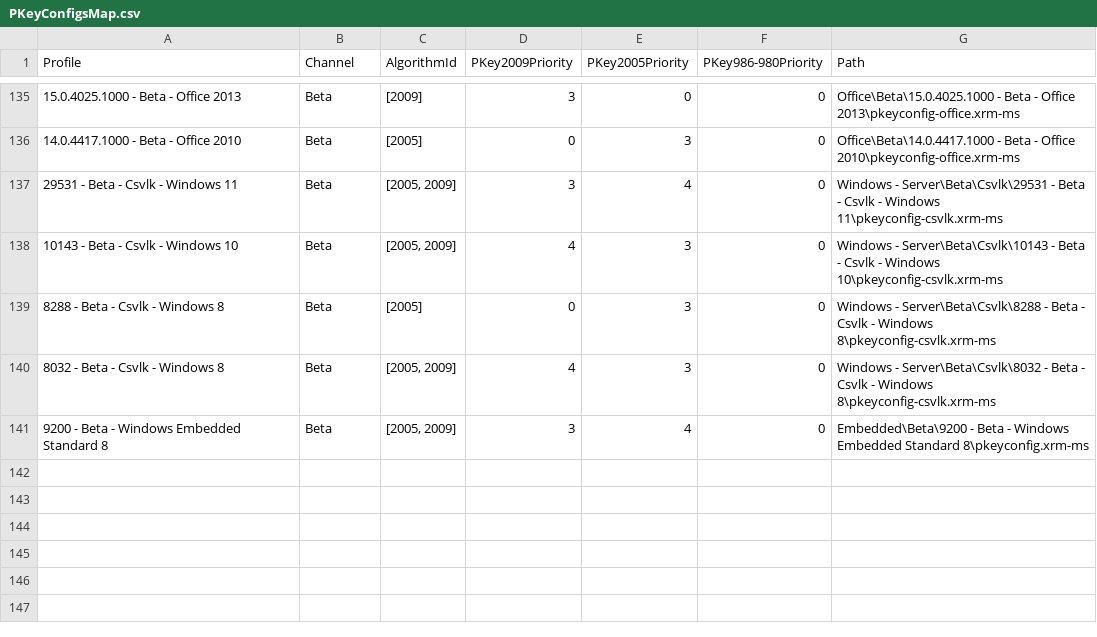
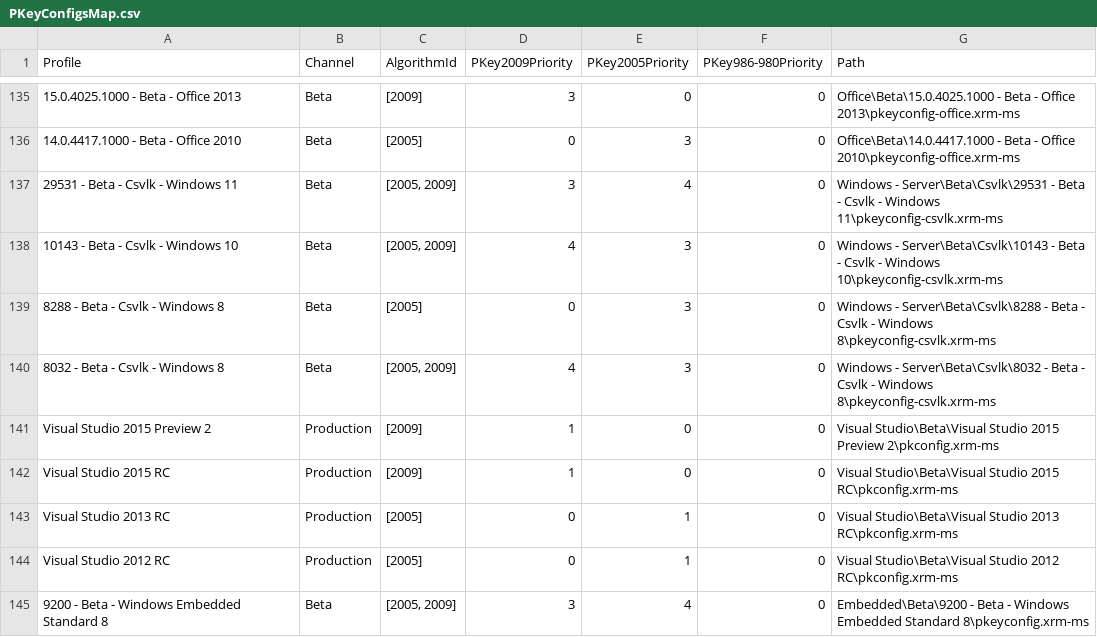
Before and after one commit to ntriver-org/PKeyMaster, a CSV file: PKeyMaster/BIN/PKeyConfigsMap.csv, drawn as a sheet; only a part is shown, gaps mark what is left out; the diff names each change by its address in the sheet, - before the commit and + after, or states it on an @@ line.

Commit message:
Added some beta pkeyconfigs for Visual Studio

```diff
--- a/PKeyMaster/BIN/PKeyConfigsMap.csv
+++ b/PKeyMaster/BIN/PKeyConfigsMap.csv
+row 141: Visual Studio 2015 Preview 2 | Production | [2009] | 1 | 0 | 0 | Visual Studio\Beta\Visual Studio 2015 Preview 2\pkconfig.xrm-ms
+row 142: Visual Studio 2015 RC | Production | [2009] | 1 | 0 | 0 | Visual Studio\Beta\Visual Studio 2015 RC\pkconfig.xrm-ms
+row 143: Visual Studio 2013 RC | Production | [2005] | 0 | 1 | 0 | Visual Studio\Beta\Visual Studio 2013 RC\pkconfig.xrm-ms
+row 144: Visual Studio 2012 RC | Production | [2005] | 0 | 1 | 0 | Visual Studio\Beta\Visual Studio 2012 RC\pkconfig.xrm-ms
```
Also changed, not shown: 5 other files.
